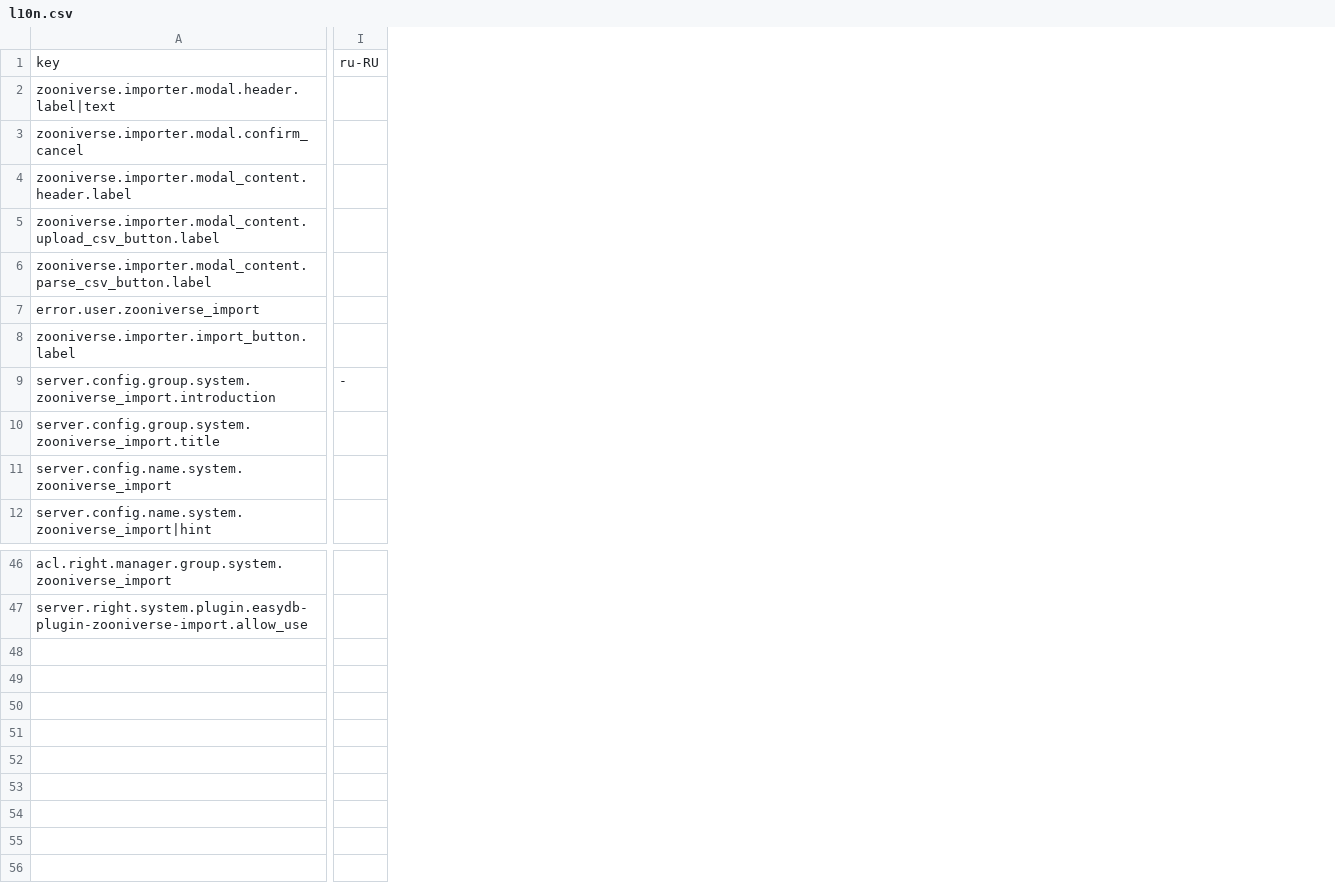
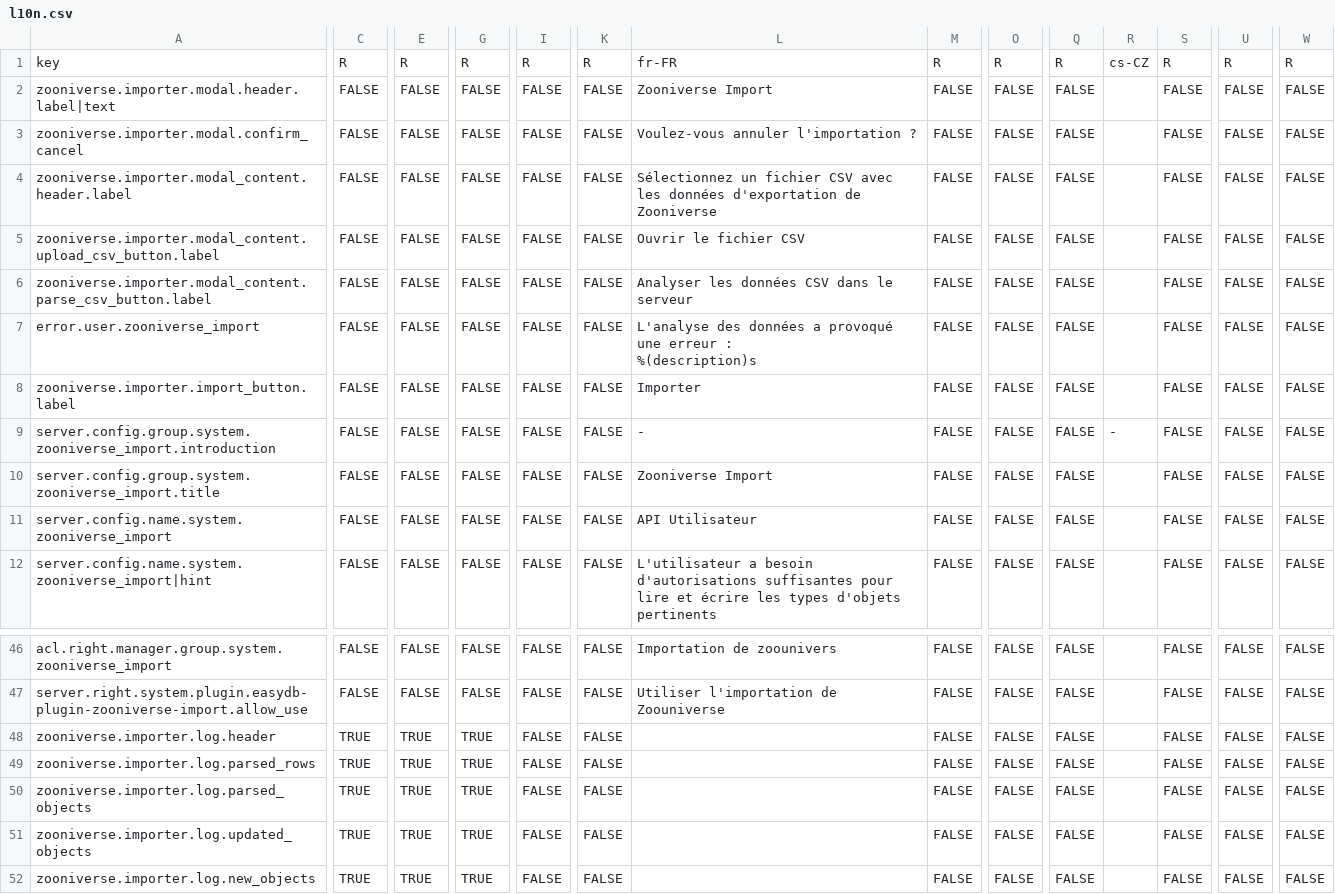
Before and after one commit to programmfabrik/easydb-plugin-zooniverse-import, a CSV file: l10n/l10n.csv, drawn as a sheet; only a part is shown, gaps mark what is left out; addresses are those after the commit; rows hold the shown columns only; ↵ is a line break in a cell; the diff covers the shown part only; the diff names each change by its address in the sheet, - before the commit and + after, or states it on an @@ line.

Commit message:
- Add code for upload parsed objects to the instance. - Add a log label to show information about the parsed data.
See #65928

```diff
--- a/l10n/l10n.csv
+++ b/l10n/l10n.csv
+column C, rows 1-12: R | FALSE | FALSE | FALSE | FALSE | FALSE | FALSE | FALSE | FALSE | FALSE | FALSE | FALSE; rows 46-47: FALSE | FALSE
+column E, rows 1-12: R | FALSE | FALSE | FALSE | FALSE | FALSE | FALSE | FALSE | FALSE | FALSE | FALSE | FALSE; rows 46-47: FALSE | FALSE
+column G, rows 1-12: R | FALSE | FALSE | FALSE | FALSE | FALSE | FALSE | FALSE | FALSE | FALSE | FALSE | FALSE; rows 46-47: FALSE | FALSE
+column I, rows 1-12: R | FALSE | FALSE | FALSE | FALSE | FALSE | FALSE | FALSE | FALSE | FALSE | FALSE | FALSE; rows 46-47: FALSE | FALSE
+column K, rows 1-12: R | FALSE | FALSE | FALSE | FALSE | FALSE | FALSE | FALSE | FALSE | FALSE | FALSE | FALSE; rows 46-47: FALSE | FALSE
+column L, rows 1-12: fr-FR | Zooniverse Import | Voulez-vous annuler l'importation ? | Sélectionnez un fichier CSV avec les données d'exportation de Zooniverse | Ouvrir le fichier CSV | Analyser les données CSV dans le serveur | L'analyse des données a provoqué une erreur : ↵ %(description)s | Importer | - | Zooniverse Import | API Utilisateur | L'utilisateur a besoin d'autorisations suffisantes pour lire et écrire les types d'objets pertinents; rows 46-47: Importation de zoounivers | Utiliser l'importation de Zoouniverse
+column M, rows 1-12: R | FALSE | FALSE | FALSE | FALSE | FALSE | FALSE | FALSE | FALSE | FALSE | FALSE | FALSE; rows 46-47: FALSE | FALSE
+column O, rows 1-12: R | FALSE | FALSE | FALSE | FALSE | FALSE | FALSE | FALSE | FALSE | FALSE | FALSE | FALSE; rows 46-47: FALSE | FALSE
+column Q, rows 1-12: R | FALSE | FALSE | FALSE | FALSE | FALSE | FALSE | FALSE | FALSE | FALSE | FALSE | FALSE; rows 46-47: FALSE | FALSE
+column S, rows 1-12: R | FALSE | FALSE | FALSE | FALSE | FALSE | FALSE | FALSE | FALSE | FALSE | FALSE | FALSE; rows 46-47: FALSE | FALSE
+column U, rows 1-12: R | FALSE | FALSE | FALSE | FALSE | FALSE | FALSE | FALSE | FALSE | FALSE | FALSE | FALSE; rows 46-47: FALSE | FALSE
+column W, rows 1-12: R | FALSE | FALSE | FALSE | FALSE | FALSE | FALSE | FALSE | FALSE | FALSE | FALSE | FALSE; rows 46-47: FALSE | FALSE
-R1: ru-RU
+R1: cs-CZ
+row 48: zooniverse.importer.log.header | TRUE | TRUE | TRUE | FALSE | FALSE |  | FALSE | FALSE | FALSE |  | FALSE | FALSE | FALSE
+row 49: zooniverse.importer.log.parsed_rows | TRUE | TRUE | TRUE | FALSE | FALSE |  | FALSE | FALSE | FALSE |  | FALSE | FALSE | FALSE
+row 50: zooniverse.importer.log.parsed_objects | TRUE | TRUE | TRUE | FALSE | FALSE |  | FALSE | FALSE | FALSE |  | FALSE | FALSE | FALSE
+row 51: zooniverse.importer.log.updated_objects | TRUE | TRUE | TRUE | FALSE | FALSE |  | FALSE | FALSE | FALSE |  | FALSE | FALSE | FALSE
+row 52: zooniverse.importer.log.new_objects | TRUE | TRUE | TRUE | FALSE | FALSE |  | FALSE | FALSE | FALSE |  | FALSE | FALSE | FALSE
```
Also changed, not shown: 1 edited cell elsewhere in this file, 3 other files.
